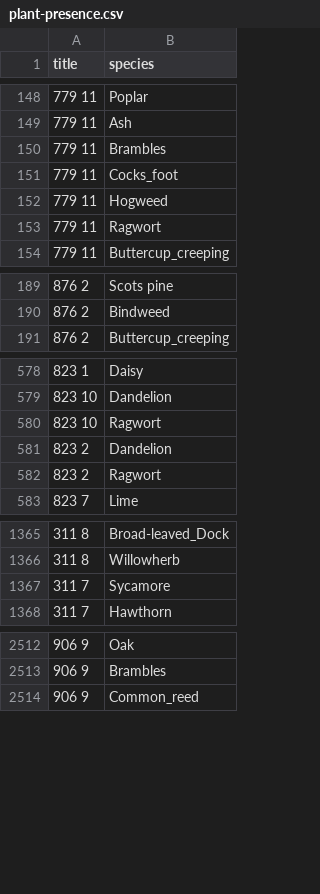
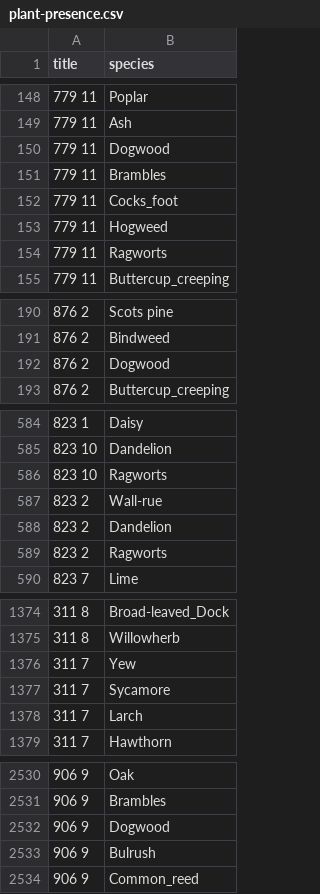
Before and after one commit to JakoboEU/manchester_cluster_analysis, a CSV file: input/plant-presence.csv, drawn as a sheet; only a part is shown, gaps mark what is left out; the diff covers the shown part only.

Commit message:
Rerun with updated plant and bird presense
Keep all species even those only seen at a couple of sites

```diff
--- a/input/plant-presence.csv
+++ b/input/plant-presence.csv
@@ -149,2 +149,3 @@ title,species
 779 11,Ash
+779 11,Dogwood
 779 11,Brambles
@@ -152,3 +153,3 @@ title,species
 779 11,Hogweed
-779 11,Ragwort
+779 11,Ragworts
 779 11,Buttercup_creeping
@@ -190,2 +191,3 @@ title,species
 876 2,Bindweed
+876 2,Dogwood
 876 2,Buttercup_creeping
@@ -579,5 +585,6 @@ title,species
 823 10,Dandelion
-823 10,Ragwort
+823 10,Ragworts
+823 2,Wall-rue
 823 2,Dandelion
-823 2,Ragwort
+823 2,Ragworts
 823 7,Lime
@@ -1366,3 +1375,5 @@ title,species
 311 8,Willowherb
+311 7,Yew
 311 7,Sycamore
+311 7,Larch
 311 7,Hawthorn
@@ -2513,2 +2531,4 @@ title,species
 906 9,Brambles
+906 9,Dogwood
+906 9,Bulrush
 906 9,Common_reed
```
Also changed, not shown: 20 added rows, 6 removed rows and 117 edited cells elsewhere in this file, input/bird-presence.csv, 6 other files.
